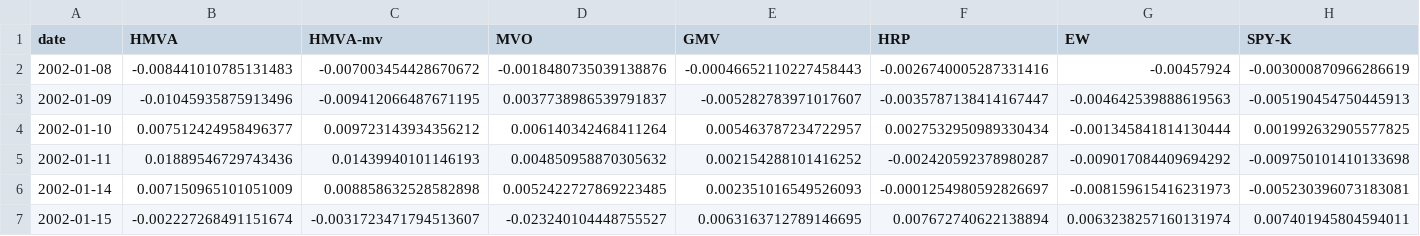
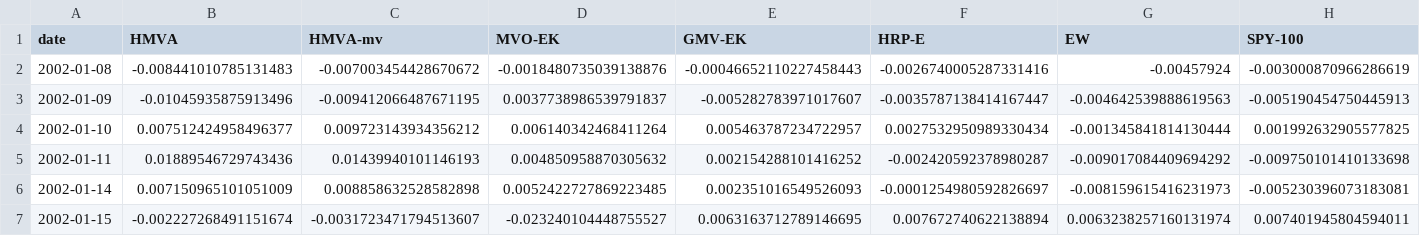
Before and after one commit to Developer-KI/BSc-Thesis, a CSV file: results/backtest/base/daily_excess_returns.csv, drawn as a sheet; only a part is shown.

```diff
--- a/results/backtest/base/daily_excess_returns.csv
+++ b/results/backtest/base/daily_excess_returns.csv
@@ -1,2 +1,2 @@
-date,HMVA,HMVA-mv,MVO,GMV,HRP,EW,SPY-K
+date,HMVA,HMVA-mv,MVO-EK,GMV-EK,HRP-E,EW,SPY-100
 2002-01-08,-0.008441010785131483,-0.007003454428670672,-0.0018480735039138876,-0.00046652110227458443,-0.0026740005287331416,-0.00457924,-0.003000870966286619
```
Also changed, not shown: results/backtest/base/metrics.csv, results/backtest/base/statistical_tests_hmva.csv, 29 other files.
